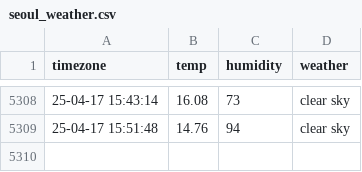
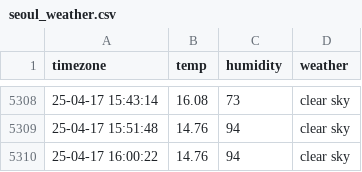
Before and after one commit to cong2738/seoul_weather, a CSV file: seoul_weather.csv, drawn as a sheet; only a part is shown, gaps mark what is left out.

```diff
--- a/seoul_weather.csv
+++ b/seoul_weather.csv
@@ -5309 +5309,2 @@ timezone,temp,humidity,weather
 25-04-17 15:51:48,14.76,94,clear sky
+25-04-17 16:00:22,14.76,94,clear sky
```
